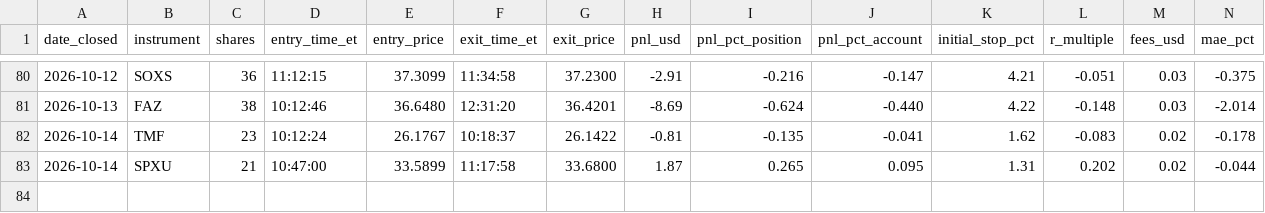
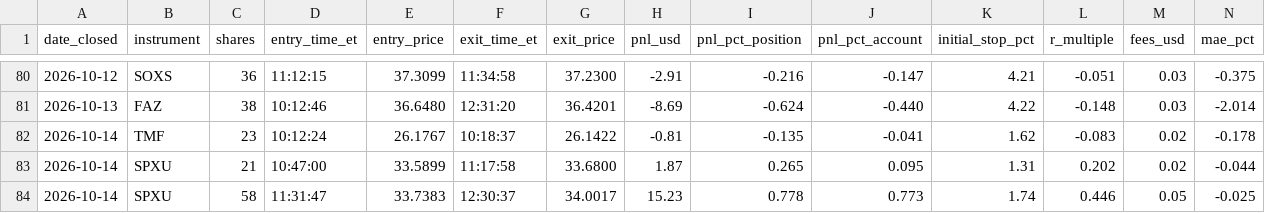
Before and after one commit to adamelci-22/Main, a CSV file: archive/trades.csv, drawn as a sheet; only a part is shown, gaps mark what is left out; rows hold the shown columns only; the diff names each change by its address in the sheet, - before the commit and + after, or states it on an @@ line.

```diff
--- a/archive/trades.csv
+++ b/archive/trades.csv
+row 84: 2026-10-14 | SPXU | 58 | 11:31:47 | 33.7383 | 12:30:37 | 34.0017 | 15.23 | 0.778 | 0.773 | 1.74 | 0.446 | 0.05 | -0.025
```
Also changed, not shown: archive/selection_log.csv, 1 other file.
